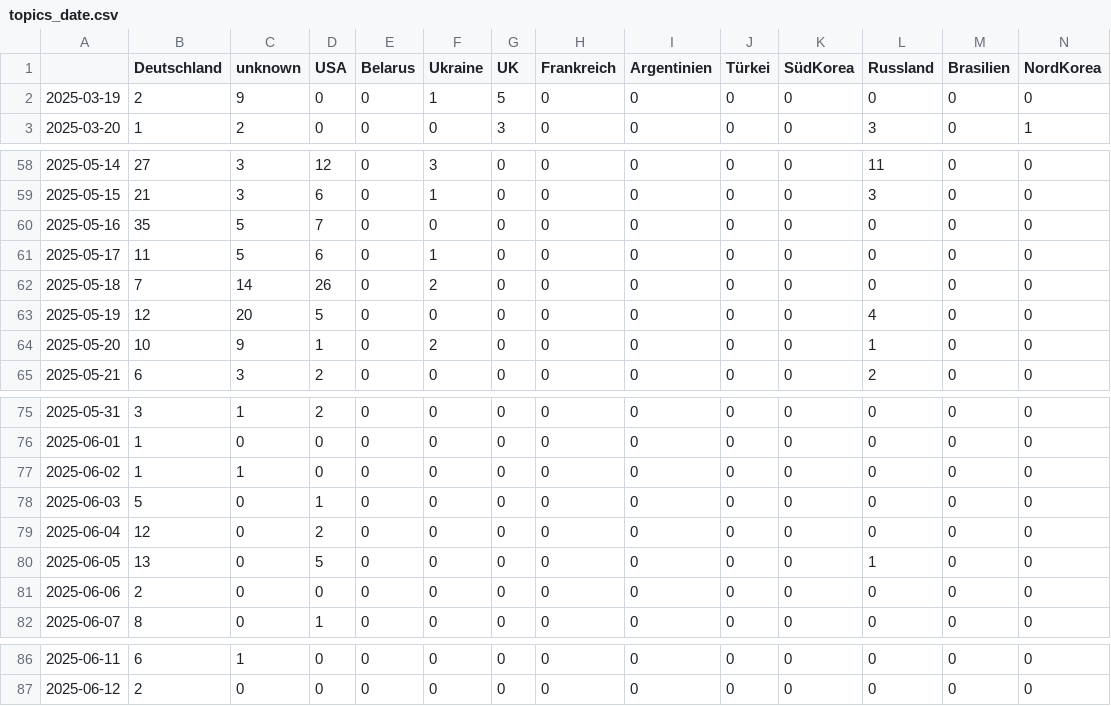
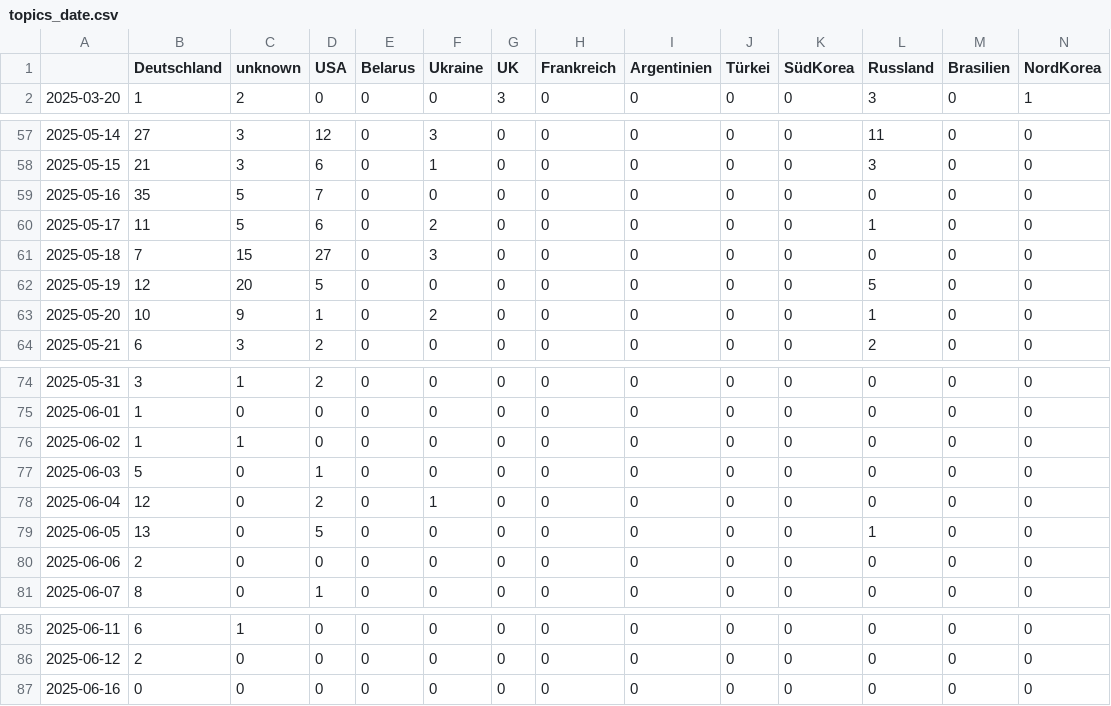
Before and after one commit to pg-ufr-news/winterIsComing, a CSV file: csv/topics_date.csv, drawn as a sheet; only a part is shown, gaps mark what is left out; removed rows and columns are numbered as before the commit, all else as after; rows hold the shown columns only; the diff names each change by its address in the sheet, - before the commit and + after, or states it on an @@ line.

```diff
--- a/csv/topics_date.csv
+++ b/csv/topics_date.csv
-row 2: 2025-03-19 | 2 | 9 | 0 | 0 | 1 | 5 | 0 | 0 | 0 | 0 | 0 | 0 | 0
-F60 (Ukraine): 1
+F60 (Ukraine): 2
-L60 (Russland): 0
+L60 (Russland): 1
-C61 (unknown): 14
+C61 (unknown): 15
-D61 (USA): 26
+D61 (USA): 27
-F61 (Ukraine): 2
+F61 (Ukraine): 3
-L62 (Russland): 4
+L62 (Russland): 5
-F78 (Ukraine): 0
+F78 (Ukraine): 1
+row 87: 2025-06-16 | 0 | 0 | 0 | 0 | 0 | 0 | 0 | 0 | 0 | 0 | 0 | 0 | 0
```
Also changed, not shown: 4 other files.
